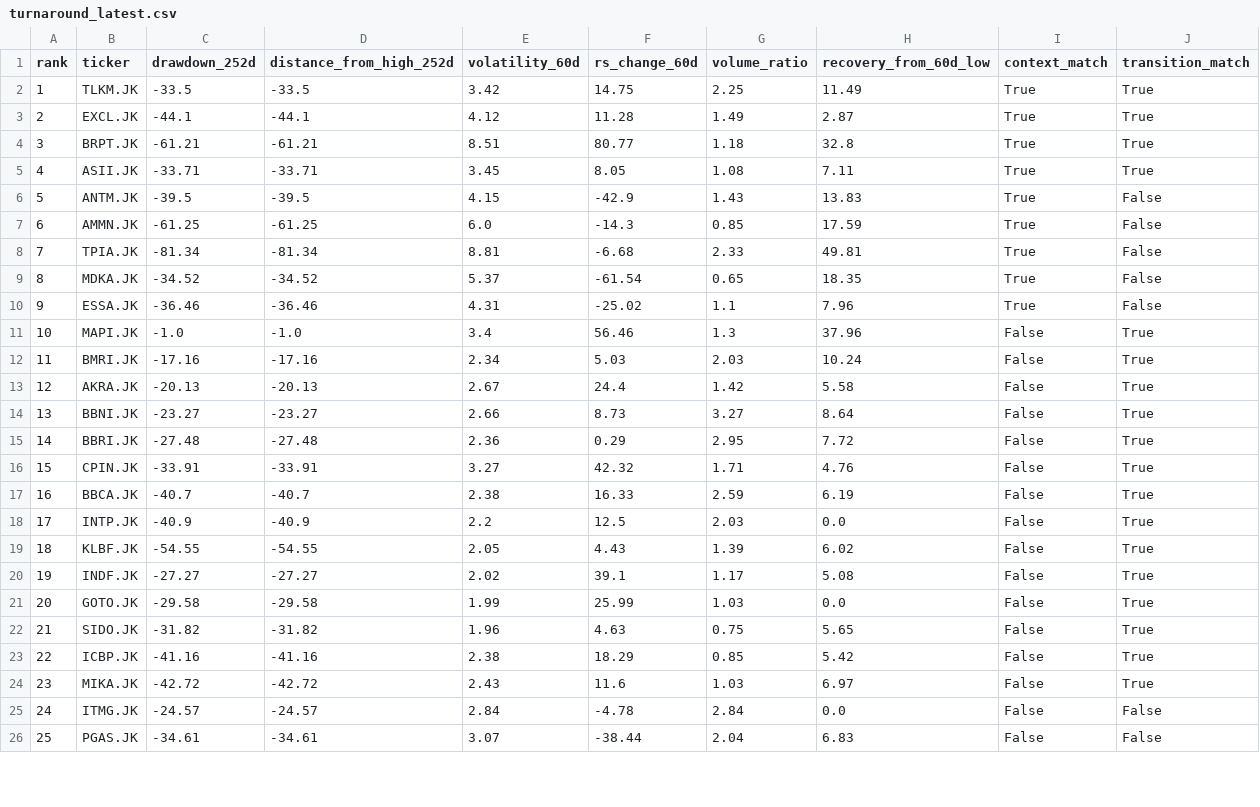
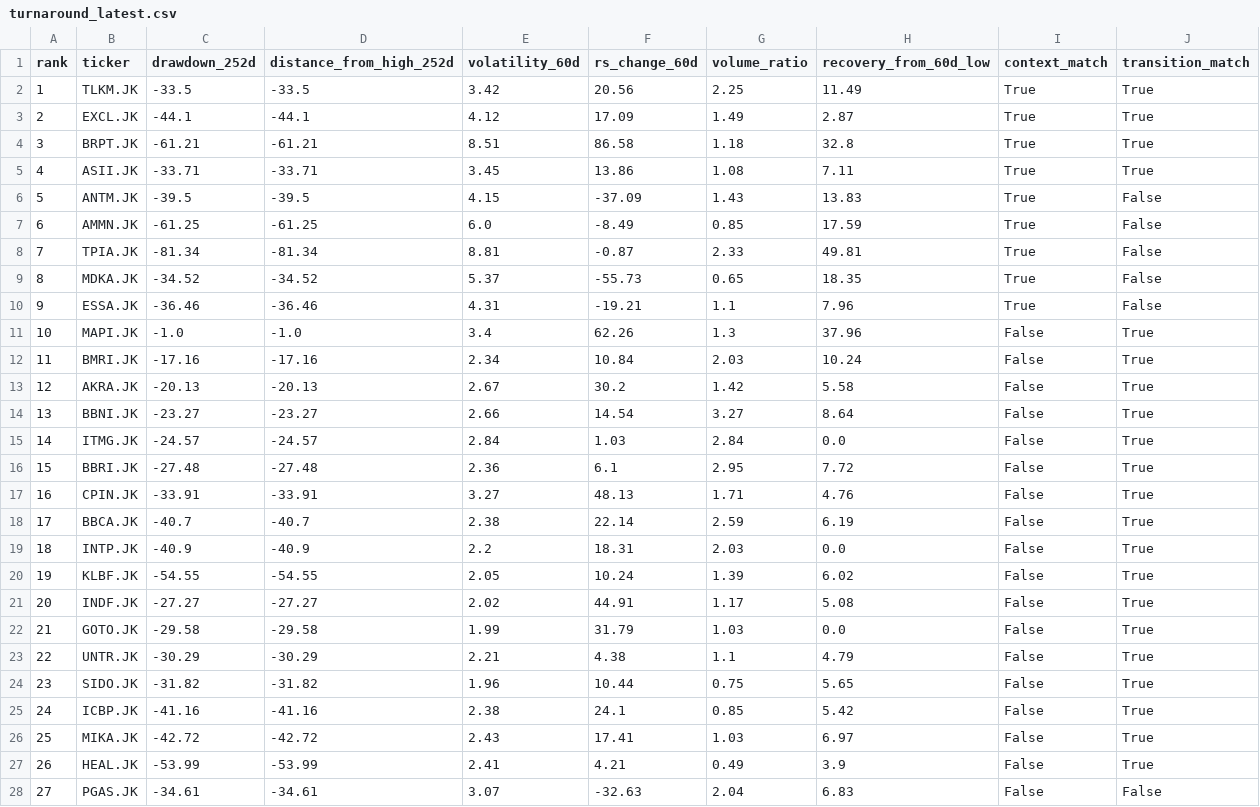
Before and after one commit to InitialJawa/indonesia-stock-intelligence, a CSV file: data/current/turnaround_latest.csv, drawn as a sheet; only a part is shown; removed rows and columns are numbered as before the commit, all else as after; the diff covers the shown part only; the diff names each change by its address in the sheet, - before the commit and + after, or states it on an @@ line.

```diff
--- a/data/current/turnaround_latest.csv
+++ b/data/current/turnaround_latest.csv
-F2 (rs_change_60d): 14.75
+F2 (rs_change_60d): 20.56
-F3 (rs_change_60d): 11.28
+F3 (rs_change_60d): 17.09
-F4 (rs_change_60d): 80.77
+F4 (rs_change_60d): 86.58
-F5 (rs_change_60d): 8.05
+F5 (rs_change_60d): 13.86
-F6 (rs_change_60d): -42.9
+F6 (rs_change_60d): -37.09
-F7 (rs_change_60d): -14.3
+F7 (rs_change_60d): -8.49
-F8 (rs_change_60d): -6.68
+F8 (rs_change_60d): -0.87
-F9 (rs_change_60d): -61.54
+F9 (rs_change_60d): -55.73
-F10 (rs_change_60d): -25.02
+F10 (rs_change_60d): -19.21
-F11 (rs_change_60d): 56.46
+F11 (rs_change_60d): 62.26
-F12 (rs_change_60d): 5.03
+F12 (rs_change_60d): 10.84
-F13 (rs_change_60d): 24.4
+F13 (rs_change_60d): 30.2
-F14 (rs_change_60d): 8.73
+F14 (rs_change_60d): 14.54
+row 15: 14 | ITMG.JK | -24.57 | -24.57 | 2.84 | 1.03 | 2.84 | 0.0 | False | True
@@ column A (rank) renumbered between rows 16 and 31 @@
-F16 (rs_change_60d): 0.29
+F16 (rs_change_60d): 6.1
-F17 (rs_change_60d): 42.32
+F17 (rs_change_60d): 48.13
-F18 (rs_change_60d): 16.33
+F18 (rs_change_60d): 22.14
-F19 (rs_change_60d): 12.5
+F19 (rs_change_60d): 18.31
-F20 (rs_change_60d): 4.43
+F20 (rs_change_60d): 10.24
-F21 (rs_change_60d): 39.1
+F21 (rs_change_60d): 44.91
-F22 (rs_change_60d): 25.99
+F22 (rs_change_60d): 31.79
+row 23: 22 | UNTR.JK | -30.29 | -30.29 | 2.21 | 4.38 | 1.1 | 4.79 | False | True
-F24 (rs_change_60d): 4.63
+F24 (rs_change_60d): 10.44
-F25 (rs_change_60d): 18.29
+F25 (rs_change_60d): 24.1
-F26 (rs_change_60d): 11.6
+F26 (rs_change_60d): 17.41
-row 25: 24 | ITMG.JK | -24.57 | -24.57 | 2.84 | -4.78 | 2.84 | 0.0 | False | False
+row 27: 26 | HEAL.JK | -53.99 | -53.99 | 2.41 | 4.21 | 0.49 | 3.9 | False | True
-F28 (rs_change_60d): -38.44
+F28 (rs_change_60d): -32.63
```
Also changed, not shown: 2 removed rows and 3 edited cells elsewhere in this file, data/current/exit_watchlist_latest.csv, 10 other files.
